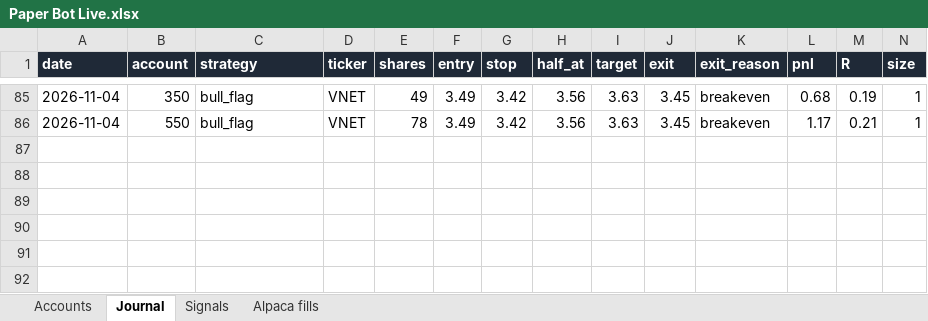
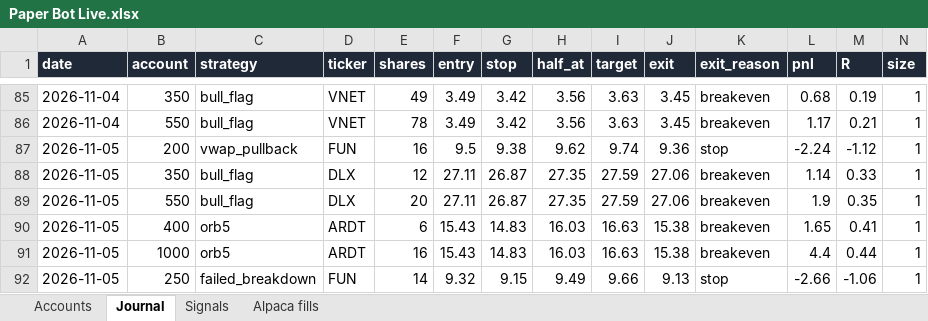
Before and after one commit to newurbaninfluence-lgtm/paper-trading-bot, an Excel workbook: reports/Paper Bot Live.xlsx, sheet Journal, drawn as a sheet; only a part is shown, gaps mark what is left out; values as stored, in another font and other column widths than the file's, no borders; rows hold the shown columns only; the diff names each change by its address in the sheet, - before the commit and + after, or states it on an @@ line.

```diff
--- a/reports/Paper Bot Live.xlsx (sheet Journal)
+++ b/reports/Paper Bot Live.xlsx (sheet Journal)
+row 87: 2026-11-05 | 200 | vwap_pullback | FUN | 16 | 9.5 | 9.38 | 9.62 | 9.74 | 9.36 | stop | -2.24 | -1.12 | 1
+row 88: 2026-11-05 | 350 | bull_flag | DLX | 12 | 27.11 | 26.87 | 27.35 | 27.59 | 27.06 | breakeven | 1.14 | 0.33 | 1
+row 89: 2026-11-05 | 550 | bull_flag | DLX | 20 | 27.11 | 26.87 | 27.35 | 27.59 | 27.06 | breakeven | 1.9 | 0.35 | 1
+row 90: 2026-11-05 | 400 | orb5 | ARDT | 6 | 15.43 | 14.83 | 16.03 | 16.63 | 15.38 | breakeven | 1.65 | 0.41 | 1
+row 91: 2026-11-05 | 1000 | orb5 | ARDT | 16 | 15.43 | 14.83 | 16.03 | 16.63 | 15.38 | breakeven | 4.4 | 0.44 | 1
+row 92: 2026-11-05 | 250 | failed_breakdown | FUN | 14 | 9.32 | 9.15 | 9.49 | 9.66 | 9.13 | stop | -2.66 | -1.06 | 1
```
Also changed, not shown: sheet Signals, sheet Alpaca fills, 5 other files.
